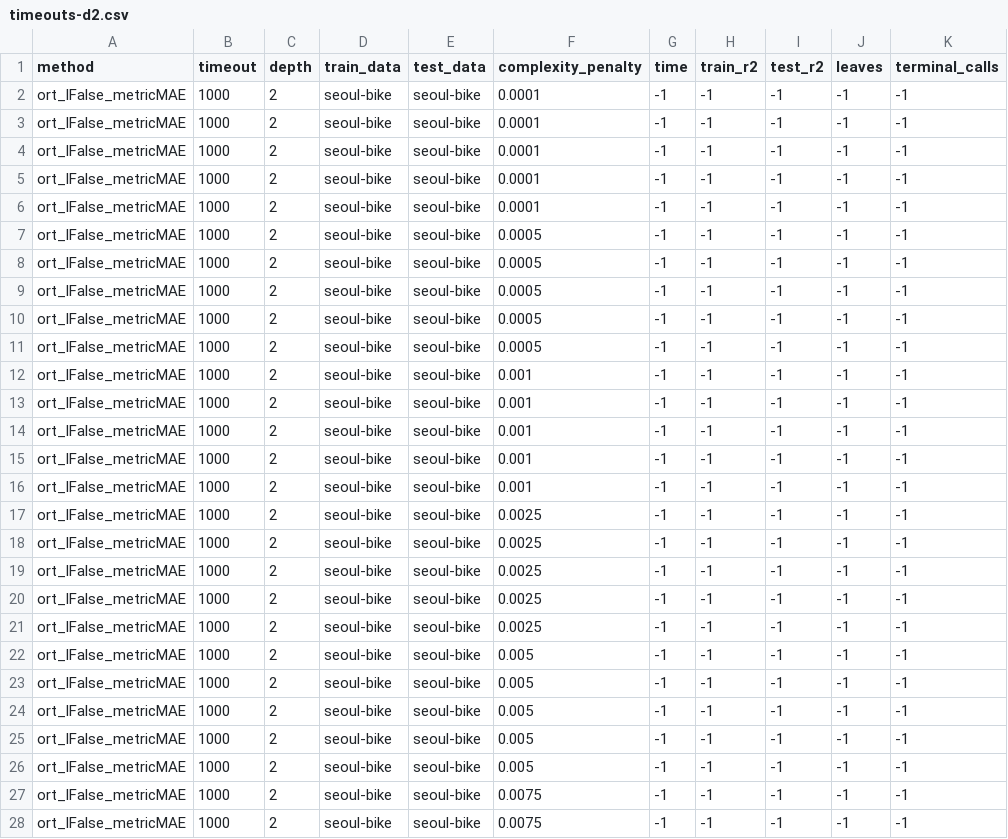
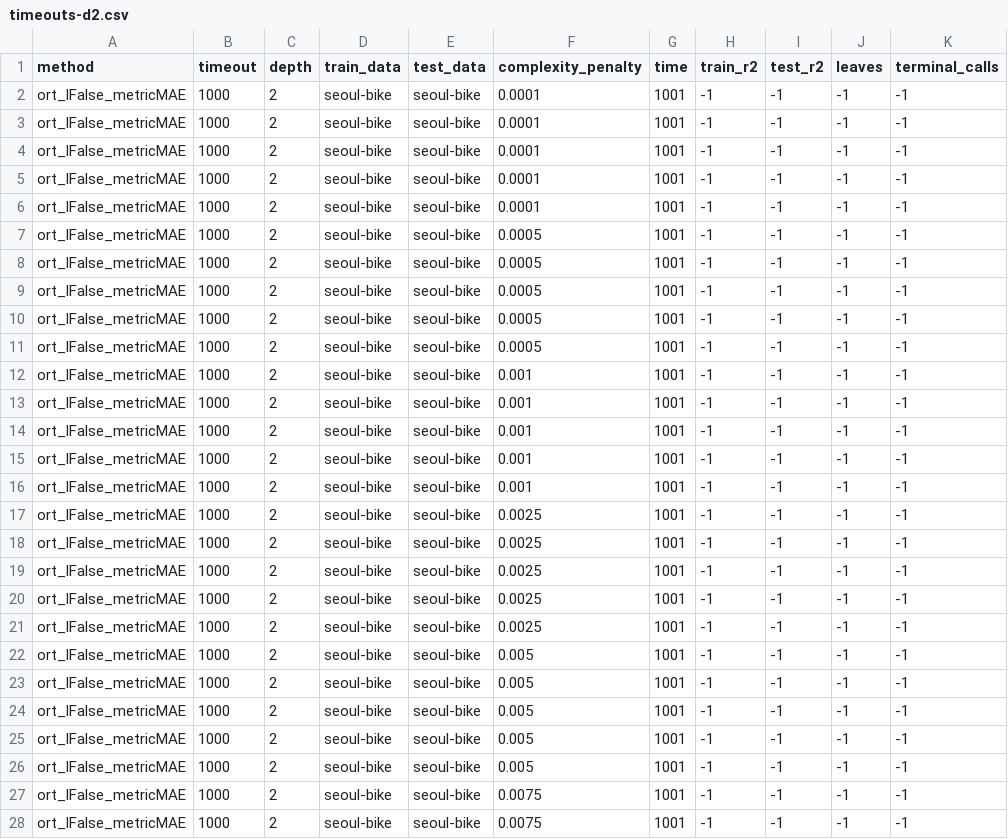
Before and after one commit to mimvdb/regression-murtree, a CSV file: results/scalability/timeouts-d2.csv, drawn as a sheet; only a part is shown; the diff covers the shown part only.

```diff
--- a/results/scalability/timeouts-d2.csv
+++ b/results/scalability/timeouts-d2.csv
@@ -1,28 +1,28 @@
 method,timeout,depth,train_data,test_data,complexity_penalty,time,train_r2,test_r2,leaves,terminal_calls
-ort_lFalse_metricMAE,1000,2,seoul-bike,seoul-bike,0.0001,-1,-1,-1,-1,-1
-ort_lFalse_metricMAE,1000,2,seoul-bike,seoul-bike,0.0001,-1,-1,-1,-1,-1
-ort_lFalse_metricMAE,1000,2,seoul-bike,seoul-bike,0.0001,-1,-1,-1,-1,-1
-ort_lFalse_metricMAE,1000,2,seoul-bike,seoul-bike,0.0001,-1,-1,-1,-1,-1
-ort_lFalse_metricMAE,1000,2,seoul-bike,seoul-bike,0.0001,-1,-1,-1,-1,-1
-ort_lFalse_metricMAE,1000,2,seoul-bike,seoul-bike,0.0005,-1,-1,-1,-1,-1
-ort_lFalse_metricMAE,1000,2,seoul-bike,seoul-bike,0.0005,-1,-1,-1,-1,-1
-ort_lFalse_metricMAE,1000,2,seoul-bike,seoul-bike,0.0005,-1,-1,-1,-1,-1
-ort_lFalse_metricMAE,1000,2,seoul-bike,seoul-bike,0.0005,-1,-1,-1,-1,-1
-ort_lFalse_metricMAE,1000,2,seoul-bike,seoul-bike,0.0005,-1,-1,-1,-1,-1
-ort_lFalse_metricMAE,1000,2,seoul-bike,seoul-bike,0.001,-1,-1,-1,-1,-1
-ort_lFalse_metricMAE,1000,2,seoul-bike,seoul-bike,0.001,-1,-1,-1,-1,-1
-ort_lFalse_metricMAE,1000,2,seoul-bike,seoul-bike,0.001,-1,-1,-1,-1,-1
-ort_lFalse_metricMAE,1000,2,seoul-bike,seoul-bike,0.001,-1,-1,-1,-1,-1
-ort_lFalse_metricMAE,1000,2,seoul-bike,seoul-bike,0.001,-1,-1,-1,-1,-1
-ort_lFalse_metricMAE,1000,2,seoul-bike,seoul-bike,0.0025,-1,-1,-1,-1,-1
-ort_lFalse_metricMAE,1000,2,seoul-bike,seoul-bike,0.0025,-1,-1,-1,-1,-1
-ort_lFalse_metricMAE,1000,2,seoul-bike,seoul-bike,0.0025,-1,-1,-1,-1,-1
-ort_lFalse_metricMAE,1000,2,seoul-bike,seoul-bike,0.0025,-1,-1,-1,-1,-1
-ort_lFalse_metricMAE,1000,2,seoul-bike,seoul-bike,0.0025,-1,-1,-1,-1,-1
-ort_lFalse_metricMAE,1000,2,seoul-bike,seoul-bike,0.005,-1,-1,-1,-1,-1
-ort_lFalse_metricMAE,1000,2,seoul-bike,seoul-bike,0.005,-1,-1,-1,-1,-1
-ort_lFalse_metricMAE,1000,2,seoul-bike,seoul-bike,0.005,-1,-1,-1,-1,-1
-ort_lFalse_metricMAE,1000,2,seoul-bike,seoul-bike,0.005,-1,-1,-1,-1,-1
-ort_lFalse_metricMAE,1000,2,seoul-bike,seoul-bike,0.005,-1,-1,-1,-1,-1
-ort_lFalse_metricMAE,1000,2,seoul-bike,seoul-bike,0.0075,-1,-1,-1,-1,-1
-ort_lFalse_metricMAE,1000,2,seoul-bike,seoul-bike,0.0075,-1,-1,-1,-1,-1
+ort_lFalse_metricMAE,1000,2,seoul-bike,seoul-bike,0.0001,1001,-1,-1,-1,-1
+ort_lFalse_metricMAE,1000,2,seoul-bike,seoul-bike,0.0001,1001,-1,-1,-1,-1
+ort_lFalse_metricMAE,1000,2,seoul-bike,seoul-bike,0.0001,1001,-1,-1,-1,-1
+ort_lFalse_metricMAE,1000,2,seoul-bike,seoul-bike,0.0001,1001,-1,-1,-1,-1
+ort_lFalse_metricMAE,1000,2,seoul-bike,seoul-bike,0.0001,1001,-1,-1,-1,-1
+ort_lFalse_metricMAE,1000,2,seoul-bike,seoul-bike,0.0005,1001,-1,-1,-1,-1
+ort_lFalse_metricMAE,1000,2,seoul-bike,seoul-bike,0.0005,1001,-1,-1,-1,-1
+ort_lFalse_metricMAE,1000,2,seoul-bike,seoul-bike,0.0005,1001,-1,-1,-1,-1
+ort_lFalse_metricMAE,1000,2,seoul-bike,seoul-bike,0.0005,1001,-1,-1,-1,-1
+ort_lFalse_metricMAE,1000,2,seoul-bike,seoul-bike,0.0005,1001,-1,-1,-1,-1
+ort_lFalse_metricMAE,1000,2,seoul-bike,seoul-bike,0.001,1001,-1,-1,-1,-1
+ort_lFalse_metricMAE,1000,2,seoul-bike,seoul-bike,0.001,1001,-1,-1,-1,-1
+ort_lFalse_metricMAE,1000,2,seoul-bike,seoul-bike,0.001,1001,-1,-1,-1,-1
+ort_lFalse_metricMAE,1000,2,seoul-bike,seoul-bike,0.001,1001,-1,-1,-1,-1
+ort_lFalse_metricMAE,1000,2,seoul-bike,seoul-bike,0.001,1001,-1,-1,-1,-1
+ort_lFalse_metricMAE,1000,2,seoul-bike,seoul-bike,0.0025,1001,-1,-1,-1,-1
+ort_lFalse_metricMAE,1000,2,seoul-bike,seoul-bike,0.0025,1001,-1,-1,-1,-1
+ort_lFalse_metricMAE,1000,2,seoul-bike,seoul-bike,0.0025,1001,-1,-1,-1,-1
+ort_lFalse_metricMAE,1000,2,seoul-bike,seoul-bike,0.0025,1001,-1,-1,-1,-1
+ort_lFalse_metricMAE,1000,2,seoul-bike,seoul-bike,0.0025,1001,-1,-1,-1,-1
+ort_lFalse_metricMAE,1000,2,seoul-bike,seoul-bike,0.005,1001,-1,-1,-1,-1
+ort_lFalse_metricMAE,1000,2,seoul-bike,seoul-bike,0.005,1001,-1,-1,-1,-1
+ort_lFalse_metricMAE,1000,2,seoul-bike,seoul-bike,0.005,1001,-1,-1,-1,-1
+ort_lFalse_metricMAE,1000,2,seoul-bike,seoul-bike,0.005,1001,-1,-1,-1,-1
+ort_lFalse_metricMAE,1000,2,seoul-bike,seoul-bike,0.005,1001,-1,-1,-1,-1
+ort_lFalse_metricMAE,1000,2,seoul-bike,seoul-bike,0.0075,1001,-1,-1,-1,-1
+ort_lFalse_metricMAE,1000,2,seoul-bike,seoul-bike,0.0075,1001,-1,-1,-1,-1
```
Also changed, not shown: 73 edited cells elsewhere in this file, results/scalability/timeouts-d3.csv, results/scalability/timeouts-d4.csv, 5 other files.
